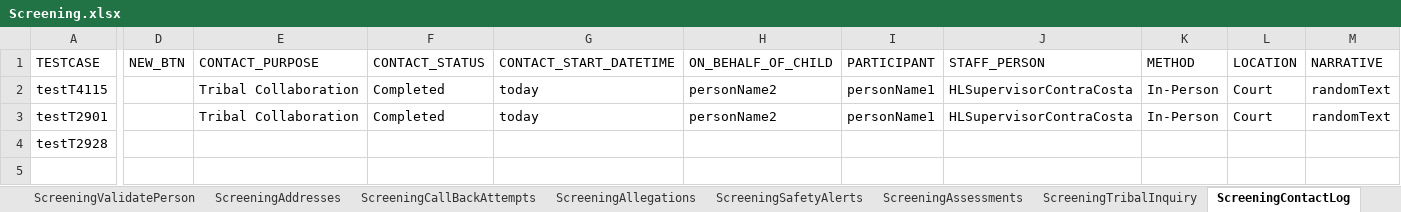
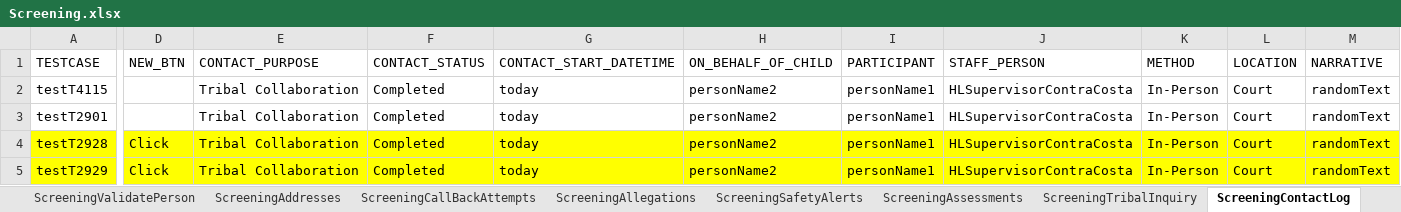
Before and after one commit to priya-singh4/POMExcelData, an Excel workbook: Screening.xlsx, sheet ScreeningContactLog, drawn as a sheet; only a part is shown, gaps mark what is left out; values as stored, in another font and other column widths than the file's, no borders; rows hold the shown columns only; the diff covers the shown part only; the diff names each change by its address in the sheet, - before the commit and + after, or states it on an @@ line.

```diff
--- a/Screening.xlsx (sheet ScreeningContactLog)
+++ b/Screening.xlsx (sheet ScreeningContactLog)
-A4:M4 fill: none
+A4:M4 fill: #FFFF00
-D4 (NEW_BTN): (empty)
+D4 (NEW_BTN): Click
-E4 (CONTACT_PURPOSE): (empty)
+E4 (CONTACT_PURPOSE): Tribal Collaboration
-F4 (CONTACT_STATUS): (empty)
+F4 (CONTACT_STATUS): Completed
-G4 (CONTACT_START_DATETIME): (empty)
+G4 (CONTACT_START_DATETIME): today
-H4 (ON_BEHALF_OF_CHILD): (empty)
+H4 (ON_BEHALF_OF_CHILD): personName2
-I4 (PARTICIPANT): (empty)
+I4 (PARTICIPANT): personName1
-J4 (STAFF_PERSON): (empty)
+J4 (STAFF_PERSON): HLSupervisorContraCosta
-K4 (METHOD): (empty)
+K4 (METHOD): In-Person
-L4 (LOCATION): (empty)
+L4 (LOCATION): Court
-M4 (NARRATIVE): (empty)
+M4 (NARRATIVE): randomText
+row 5: testT2929 | Click | Tribal Collaboration | Completed | today | personName2 | personName1 | HLSupervisorContraCosta | In-Person | Court | randomText
```
Also changed, not shown: cell formats elsewhere in this sheet, sheet ScreeningDetails, sheet ScreeningsPage, sheet Home, sheet ScreeningERR, sheet Logout, sheet ServiceType, 4 more sheets, other sheet tabs.
